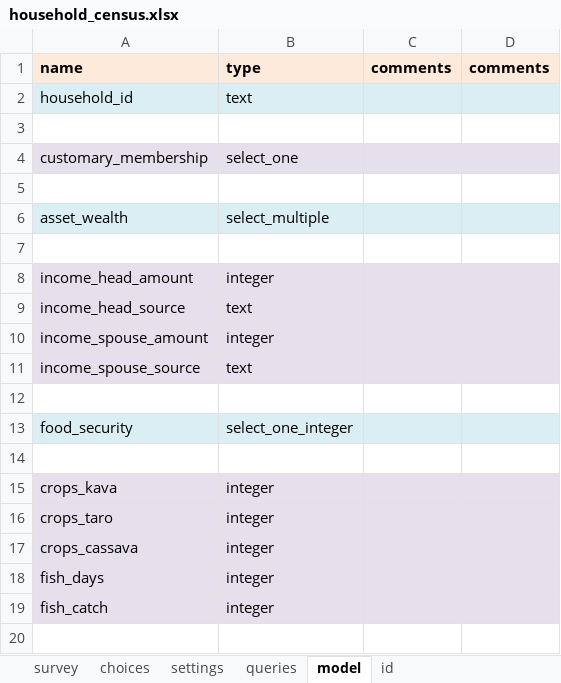
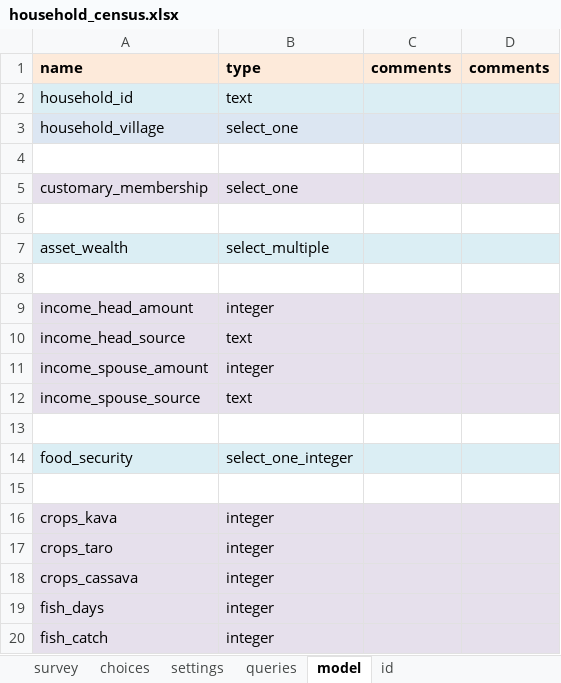
Before and after one commit to Fijian-Networks/Data-Collection, an Excel workbook: cohesion_conflict_clean-ODKX/app/config/tables/household_census/forms/household_census/household_census.xlsx, sheet model, drawn as a sheet; values as stored, in another font and other column widths than the file's, no borders; the diff names each change by its address in the sheet, - before the commit and + after, or states it on an @@ line.

```diff
--- a/cohesion_conflict_clean-ODKX/app/config/tables/household_census/forms/household_census/household_census.xlsx (sheet model)
+++ b/cohesion_conflict_clean-ODKX/app/config/tables/household_census/forms/household_census/household_census.xlsx (sheet model)
+row 3: household_village | select_one
```
Also changed, not shown: sheet queries, cohesion_conflict_clean-ODKX/app/config/tables/household_member/forms/household_member/household_member.xlsx, 41 other files.
